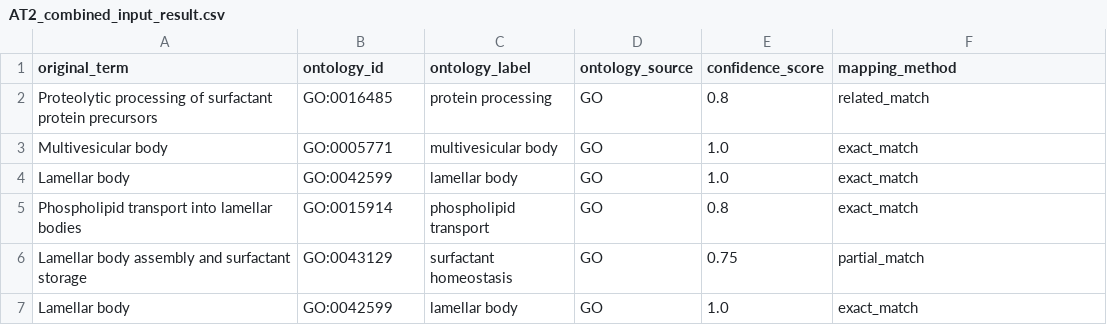
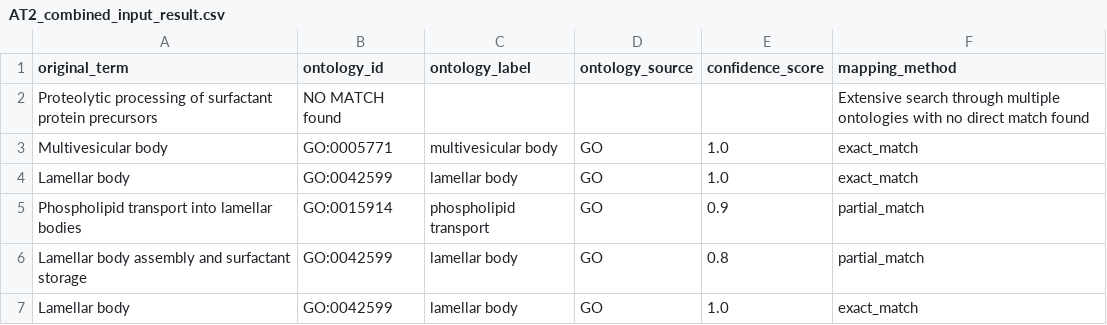
Before and after one commit to Cellular-Semantics/cellsem-agent, a CSV file: cellsem_agent/graphs/gene_annotator/output/AT2_combined_input_result.csv, drawn as a sheet.

```diff
--- a/cellsem_agent/graphs/gene_annotator/output/AT2_combined_input_result.csv
+++ b/cellsem_agent/graphs/gene_annotator/output/AT2_combined_input_result.csv
@@ -1,7 +1,7 @@
 original_term,ontology_id,ontology_label,ontology_source,confidence_score,mapping_method
-Proteolytic processing of surfactant protein precursors,GO:0016485,protein processing,GO,0.8,related_match
+Proteolytic processing of surfactant protein precursors,NO MATCH found,,,,Extensive search through multiple ontologies with no direct match found
 Multivesicular body,GO:0005771,multivesicular body,GO,1.0,exact_match
 Lamellar body,GO:0042599,lamellar body,GO,1.0,exact_match
-Phospholipid transport into lamellar bodies,GO:0015914,phospholipid transport,GO,0.8,exact_match
-Lamellar body assembly and surfactant storage,GO:0043129,surfactant homeostasis,GO,0.75,partial_match
+Phospholipid transport into lamellar bodies,GO:0015914,phospholipid transport,GO,0.9,partial_match
+Lamellar body assembly and surfactant storage,GO:0042599,lamellar body,GO,0.8,partial_match
 Lamellar body,GO:0042599,lamellar body,GO,1.0,exact_match
```
Also changed, not shown: cellsem_agent/graphs/gene_annotator/output/astrycytoma_1_result.csv, cellsem_agent/graphs/gene_annotator/output/neutrophil_combined_input_result.csv, 6 other files.
